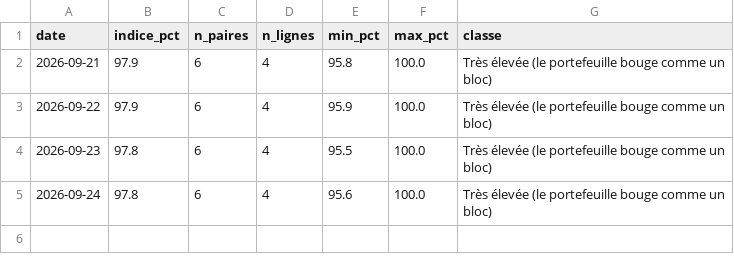
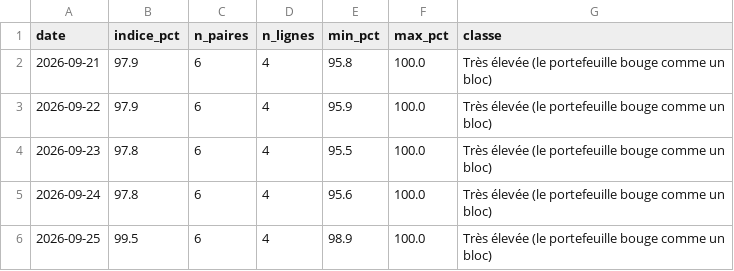
Before and after one commit to adrien13vivier-hub/projectone, a CSV file: reports/adrisis/correlation_history.csv, drawn as a sheet.

```diff
--- a/reports/adrisis/correlation_history.csv
+++ b/reports/adrisis/correlation_history.csv
@@ -5 +5,2 @@ date,indice_pct,n_paires,n_lignes,min_pct,max_pct,classe
 2026-09-24,97.8,6,4,95.6,100.0,Très élevée (le portefeuille bouge comme un bloc)
+2026-09-25,99.5,6,4,98.9,100.0,Très élevée (le portefeuille bouge comme un bloc)
```
Also changed, not shown: reports/adrien/correlation_history.csv, reports/adrien/history.csv, 23 other files.
